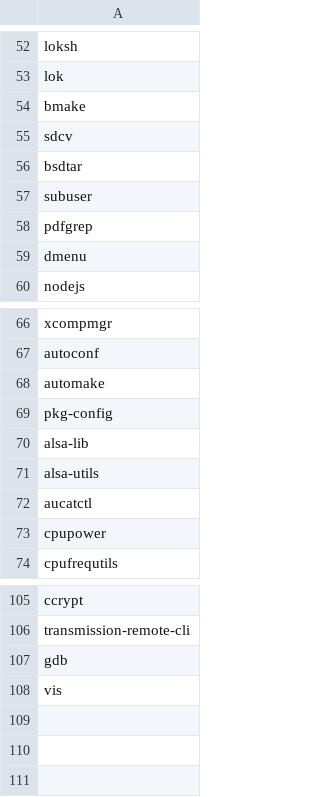
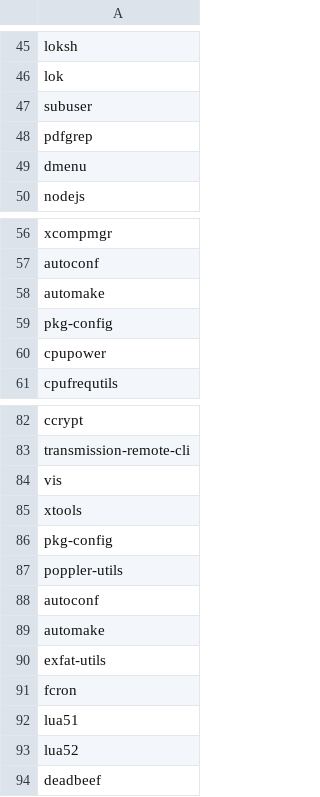
Before and after one commit to jyand/xrc, a CSV file: Void/voidbasics.csv, drawn as a sheet; only a part is shown, gaps mark what is left out; the diff covers the shown part only.

```diff
--- a/Void/voidbasics.csv
+++ b/Void/voidbasics.csv
@@ -53,5 +46,2 @@ loksh
 lok
-bmake
-sdcv
-bsdtar
 subuser
@@ -69,5 +59,2 @@ automake
 pkg-config
-alsa-lib
-alsa-utils
-aucatctl
 cpupower
@@ -106,3 +83,12 @@ ccrypt
 transmission-remote-cli
-gdb
 vis
+xtools
+pkg-config
+poppler-utils
+autoconf
+automake
+exfat-utils
+fcron
+lua51
+lua52
+deadbeef
```
Also changed, not shown: 3 added rows, 20 removed rows and 3 edited cells elsewhere in this file.
